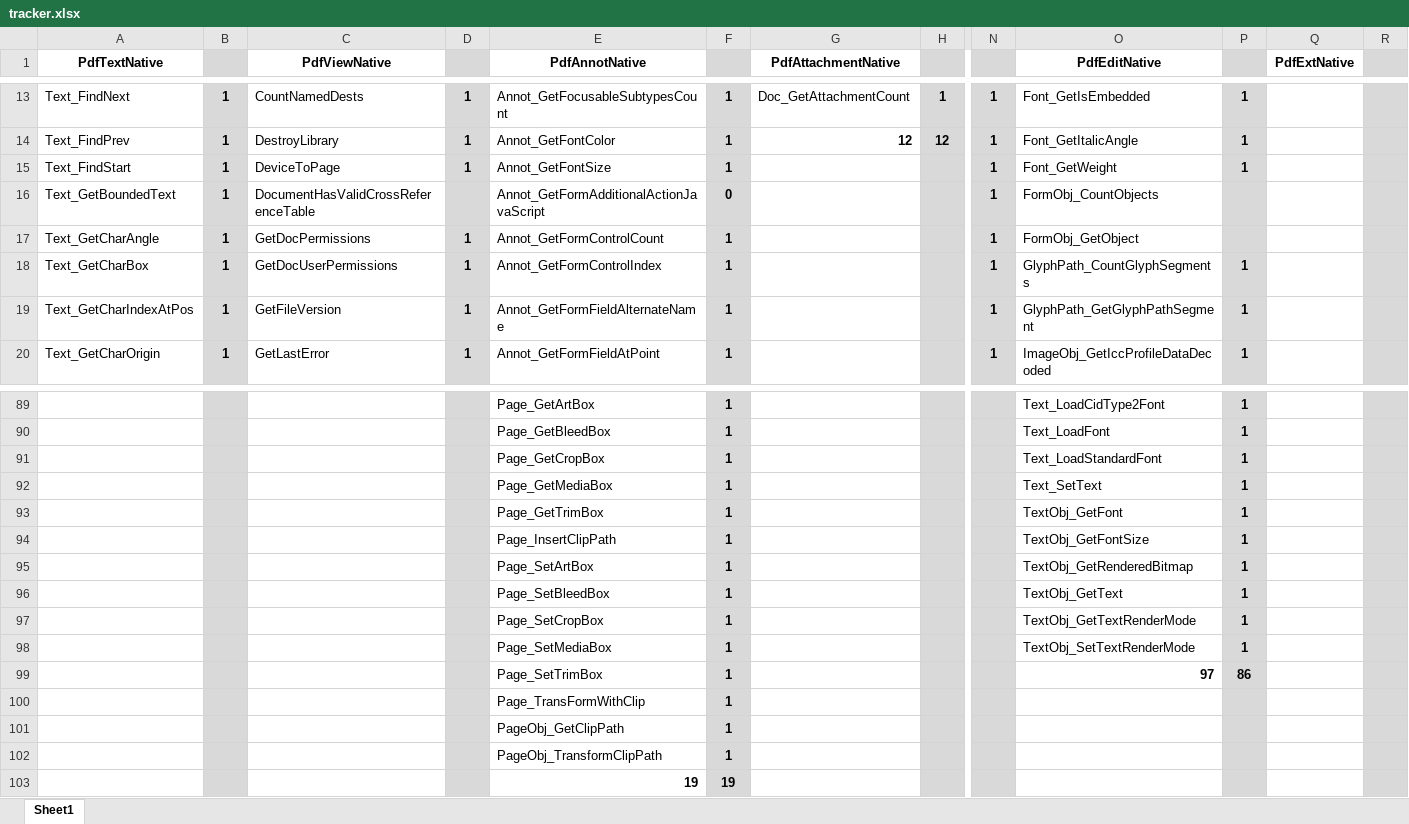
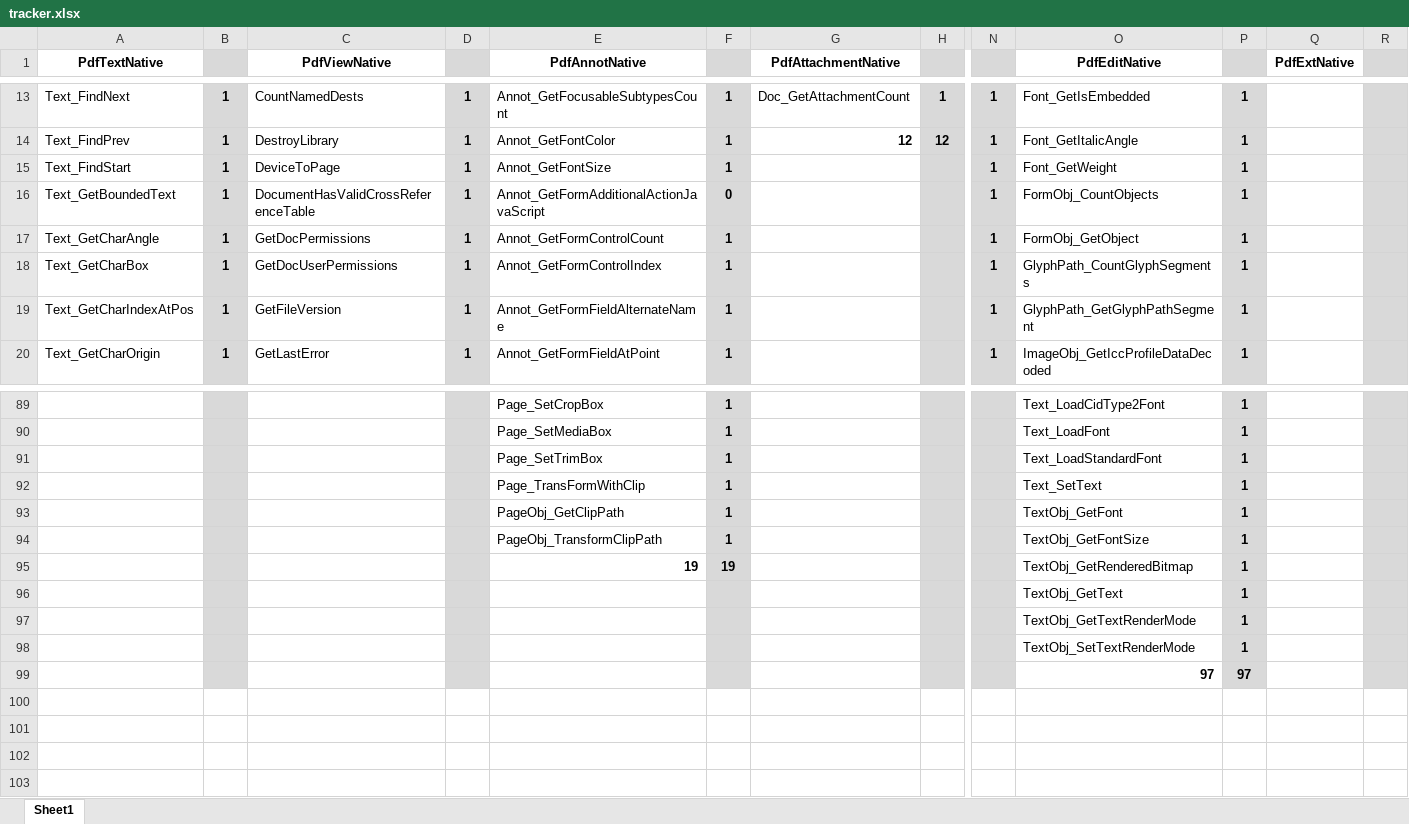
Before and after one commit to nebulaeonline/dotPDFium, an Excel workbook: tracker.xlsx, sheet Sheet1, drawn as a sheet; only a part is shown, gaps mark what is left out; values as stored, in another font and other column widths than the file's, no borders; removed rows and columns are numbered as before the commit, all else as after; rows hold the shown columns only; the diff covers the shown part only; the diff names each change by its address in the sheet, - before the commit and + after, or states it on an @@ line.

```diff
--- a/tracker.xlsx (sheet Sheet1)
+++ b/tracker.xlsx (sheet Sheet1)
-D16: (empty)
+D16: 1
-P16:P17: (empty)
+P16:P17: 1
-E89 (PdfAnnotNative): Page_GetArtBox
+E89 (PdfAnnotNative): Page_SetCropBox
-E90 (PdfAnnotNative): Page_GetBleedBox
+E90 (PdfAnnotNative): Page_SetMediaBox
-E91 (PdfAnnotNative): Page_GetCropBox
+E91 (PdfAnnotNative): Page_SetTrimBox
-E92 (PdfAnnotNative): Page_GetMediaBox
+E92 (PdfAnnotNative): Page_TransFormWithClip
-E93 (PdfAnnotNative): Page_GetTrimBox
+E93 (PdfAnnotNative): PageObj_GetClipPath
-E94 (PdfAnnotNative): Page_InsertClipPath
+E94 (PdfAnnotNative): PageObj_TransformClipPath
-E95 (PdfAnnotNative): Page_SetArtBox
+E95 (PdfAnnotNative): 19
-E95 bold: off
+E95 bold: on
-F95: 1
+F95: 19
-E96 (PdfAnnotNative): Page_SetBleedBox
+E96 (PdfAnnotNative): (empty)
-F96:F98: 1
+F96:F98: (empty)
-E97 (PdfAnnotNative): Page_SetCropBox
+E97 (PdfAnnotNative): (empty)
-E98 (PdfAnnotNative): Page_SetMediaBox
+E98 (PdfAnnotNative): (empty)
-row 99:  |  |  |  | Page_SetTrimBox | 1 |  |  |  | 97 | 86
-row 100:  |  |  |  | Page_TransFormWithClip | 1
-row 101:  |  |  |  | PageObj_GetClipPath | 1
-row 102:  |  |  |  | PageObj_TransformClipPath | 1
-row 103:  |  |  |  | 19 | 19
+row 99:  |  |  |  |  |  |  |  |  | 97 | 97
```
Also changed, not shown: 71 edited cells and cell formats elsewhere in this sheet, formulas that keep their value, 12 other files.
